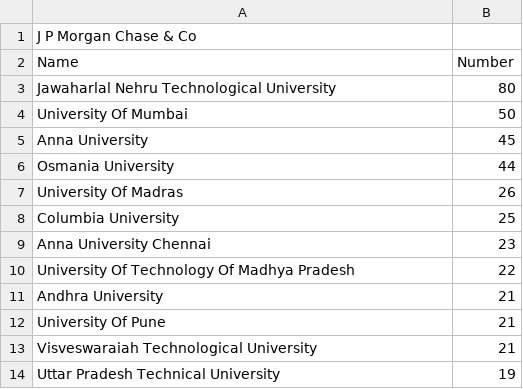
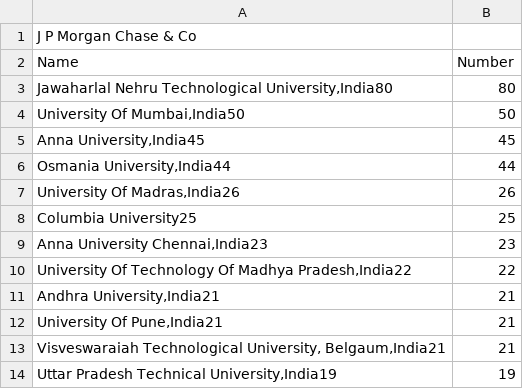
Before and after one commit to kailinxGitHub/MyVisaJobs_2023_Crawler, a CSV file: JPMorganChase&Co.csv, drawn as a sheet.

```diff
--- a/JPMorganChase&Co.csv
+++ b/JPMorganChase&Co.csv
@@ -2,13 +2,13 @@ J P Morgan Chase & Co
 Name,Number
-Jawaharlal Nehru Technological University,80
- University Of Mumbai,50
- Anna University,45
- Osmania University,44
- University Of Madras,26
- Columbia University,25
- Anna University Chennai,23
- University Of Technology Of Madhya Pradesh,22
- Andhra University,21
- University Of Pune,21
- Visveswaraiah Technological University,21
- Uttar Pradesh Technical University,19
+"Jawaharlal Nehru Technological University,India80",80
+" University Of Mumbai,India50",50
+" Anna University,India45",45
+" Osmania University,India44",44
+" University Of Madras,India26",26
+ Columbia University25,25
+" Anna University Chennai,India23",23
+" University Of Technology Of Madhya Pradesh,India22",22
+" Andhra University,India21",21
+" University Of Pune,India21",21
+" Visveswaraiah Technological University, Belgaum,India21",21
+" Uttar Pradesh Technical University,India19",19
```
Also changed, not shown: AtosSyntel.csv, Pinterest.csv, 7 other files.
